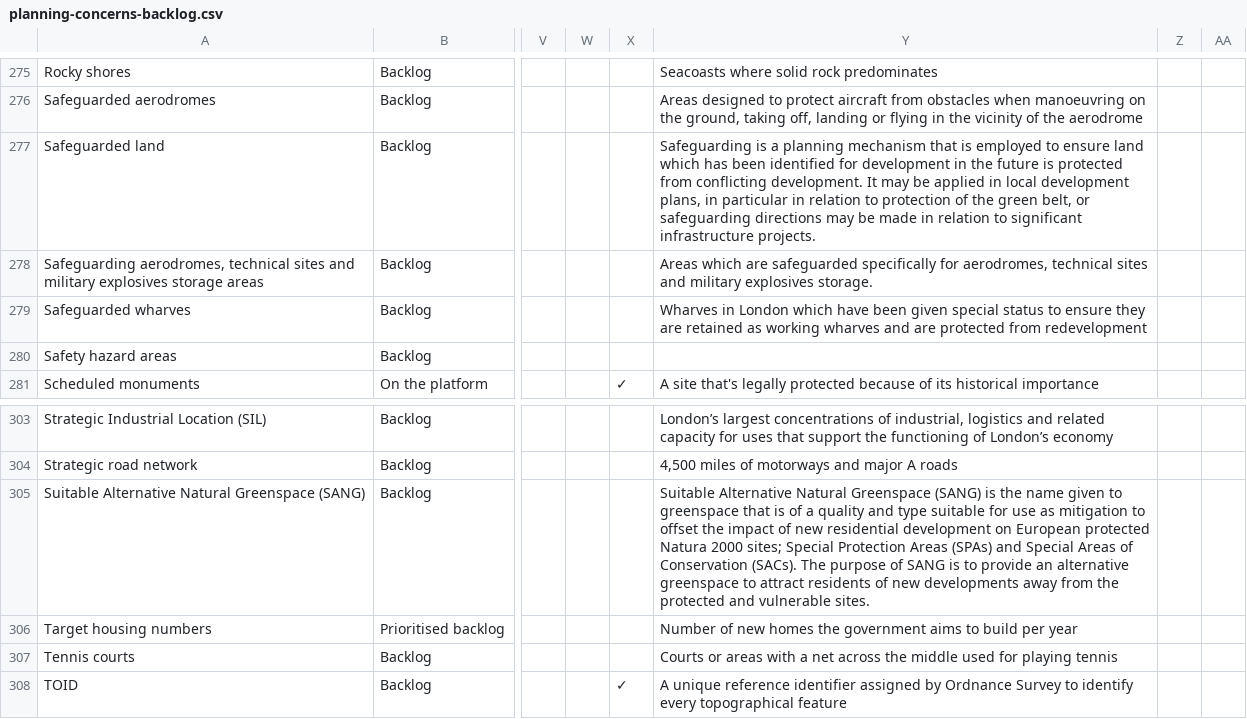
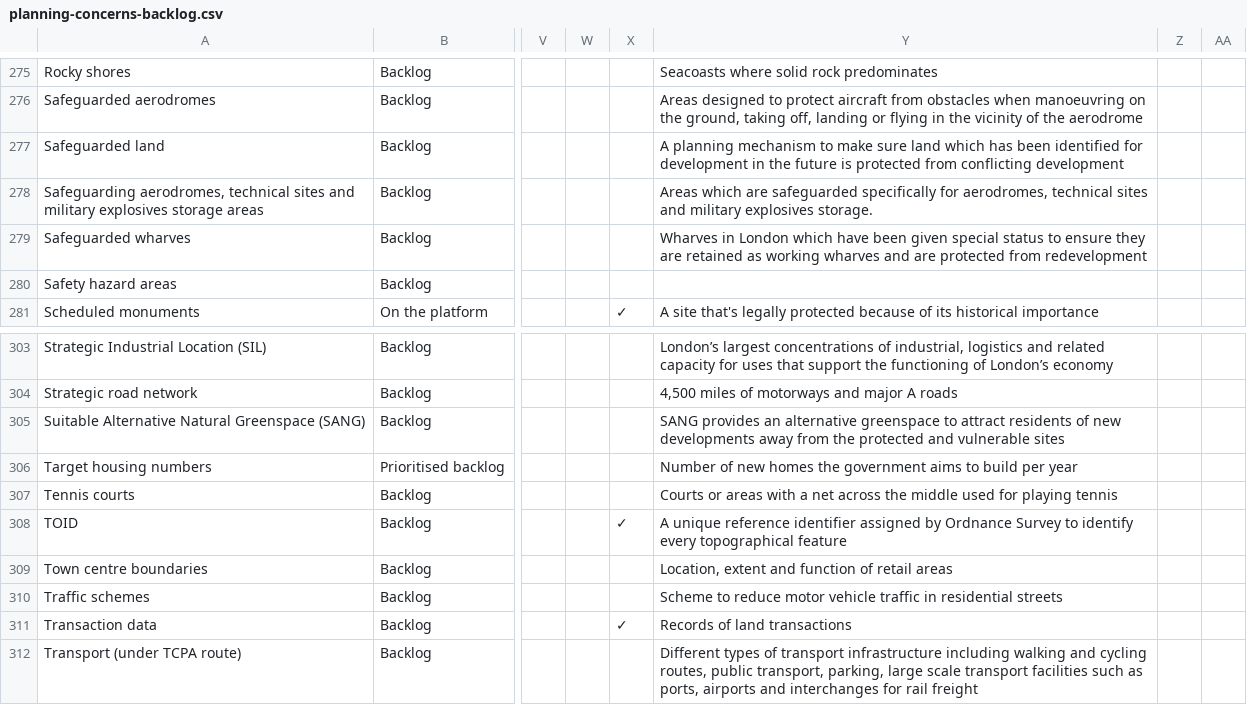
Before and after one commit to digital-land/data-standards-team, a CSV file: _data/planning-concerns-backlog.csv, drawn as a sheet; only a part is shown, gaps mark what is left out; the shorter side is filled out with more unchanged rows; the diff covers the shown part only; the diff names each change by its address in the sheet, - before the commit and + after, or states it on an @@ line.

```diff
--- a/_data/planning-concerns-backlog.csv
+++ b/_data/planning-concerns-backlog.csv
-Y277: Safeguarding is a planning mechanism that is employed to ensure land which has been identified for development in the future is protected from conflicting development. It may be applied in local development plans, in particular in relation to protection of the green belt, or safeguarding directions may be made in relation to significant infrastructure projects.
+Y277: A planning mechanism to make sure land which has been identified for development in the future is protected from conflicting development
-Y305: Suitable Alternative Natural Greenspace (SANG) is the name given to greenspace that is of a quality and type suitable for use as mitigation to offset the impact of new residential development on European protected Natura 2000 sites; Special Protection Areas (SPAs) and Special Areas of Conservation (SACs). The purpose of SANG is to provide an alternative greenspace to attract residents of new developments away from the protected and vulnerable sites.
+Y305: SANG provides an alternative greenspace to attract residents of new developments away from the protected and vulnerable sites
```
Also changed, not shown: 18 edited cells elsewhere in this file.
